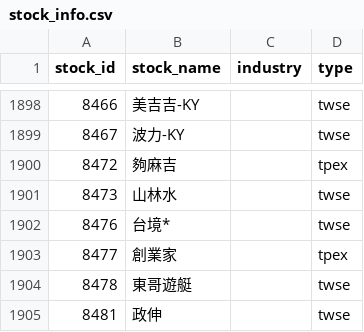
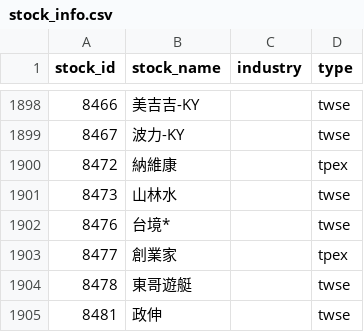
Before and after one commit to ZDYoyoyo/stock, a CSV file: data/history/stock_info.csv, drawn as a sheet; only a part is shown, gaps mark what is left out.

```diff
--- a/data/history/stock_info.csv
+++ b/data/history/stock_info.csv
@@ -1899,3 +1899,3 @@ stock_id,stock_name,industry,type
 8467,波力-KY,,twse
-8472,夠麻吉,,tpex
+8472,納維康,,tpex
 8473,山林水,,twse
```
Also changed, not shown: data/history/broker_profile_seen.csv, data/history/picks.csv, 6 other files.
